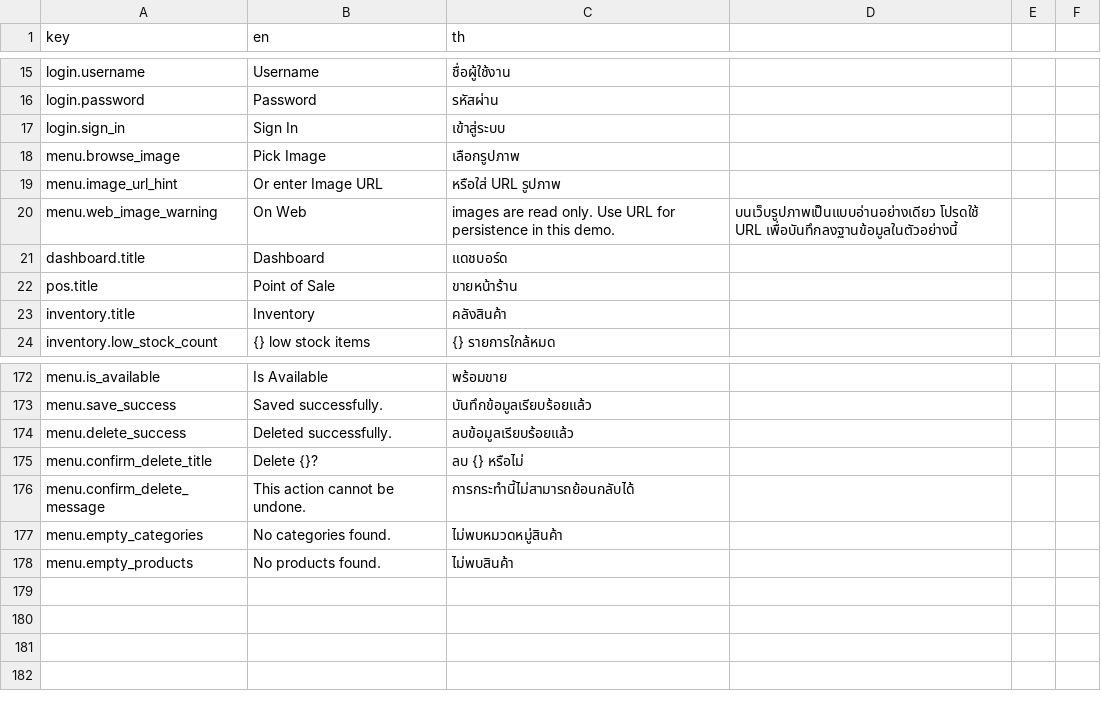
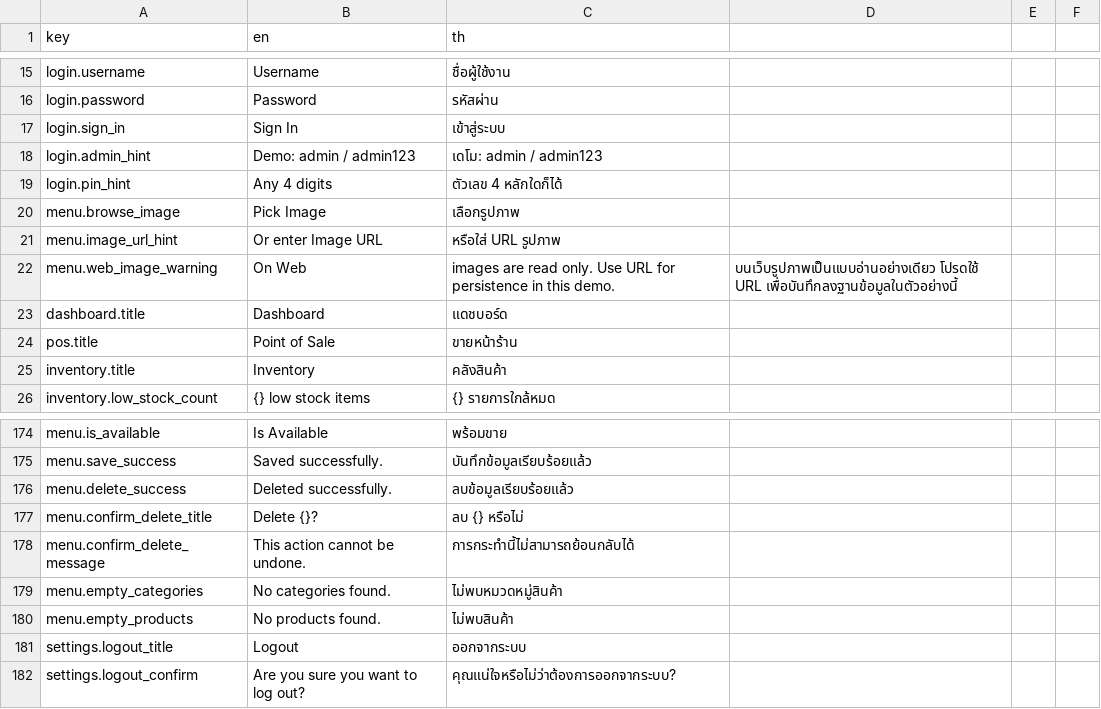
Before and after one commit to dexter-cnx/flutter-pos-demo, a CSV file: assets/i18n/translations.csv, drawn as a sheet; only a part is shown, gaps mark what is left out; the diff names each change by its address in the sheet, - before the commit and + after, or states it on an @@ line.

Commit message:
feat: implement internationalization with localized JSON assets and add login and settings pages

```diff
--- a/assets/i18n/translations.csv
+++ b/assets/i18n/translations.csv
+row 18: login.admin_hint | Demo: admin / admin123 | เดโม: admin / admin123
+row 19: login.pin_hint | Any 4 digits | ตัวเลข 4 หลักใดก็ได้
+row 181: settings.logout_title | Logout | ออกจากระบบ
+row 182: settings.logout_confirm | Are you sure you want to log out? | คุณแน่ใจหรือไม่ว่าต้องการออกจากระบบ?
```
Also changed, not shown: 4 other files.
